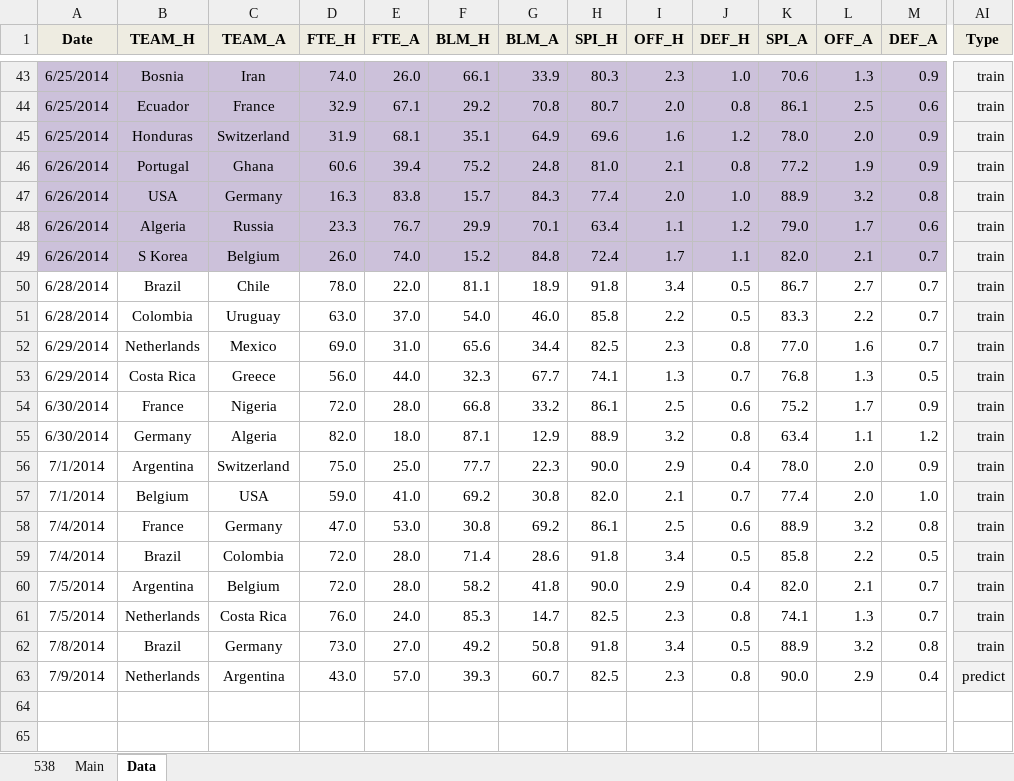
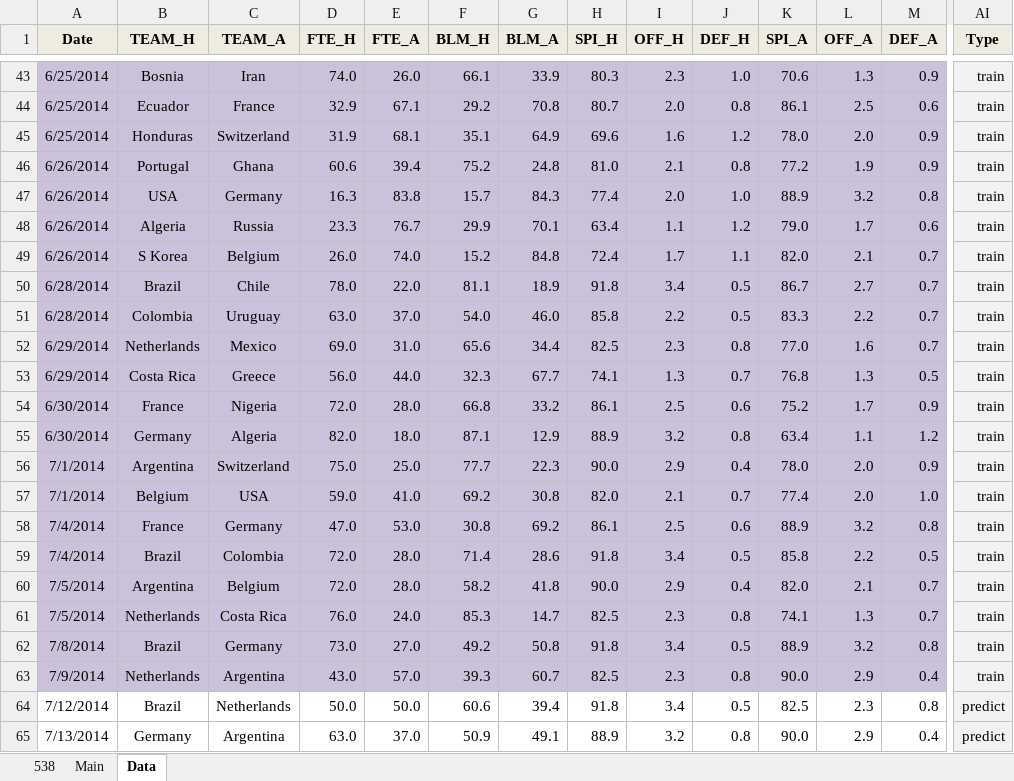
Before and after one commit to woobe/wc2014, an Excel workbook: data/data_wc2014.xlsx, sheet Data, drawn as a sheet; only a part is shown, gaps mark what is left out; values as stored, in another font and other column widths than the file's, no borders; rows hold the shown columns only; the diff covers the shown part only; the diff names each change by its address in the sheet, - before the commit and + after, or states it on an @@ line.

Commit message:
predictions for 12 July

```diff
--- a/data/data_wc2014.xlsx (sheet Data)
+++ b/data/data_wc2014.xlsx (sheet Data)
-A50:M63 fill: none
+A50:M63 fill: #CCC1DA
-AI63 (Type): predict
+AI63 (Type): train
+row 64: 7/12/2014 | Brazil | Netherlands | 50.0 | 50.0 | 60.6 | 39.4 | 91.8 | 3.4 | 0.5 | 82.5 | 2.3 | 0.8 | predict
+row 65: 7/13/2014 | Germany | Argentina | 63.0 | 37.0 | 50.9 | 49.1 | 88.9 | 3.2 | 0.8 | 90.0 | 2.9 | 0.4 | predict
```
Also changed, not shown: cell formats elsewhere in this sheet, sheet Main, 2 other files.
